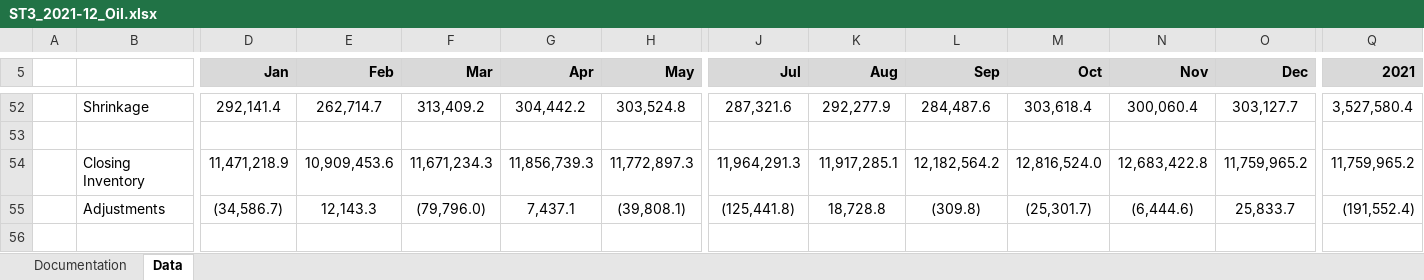
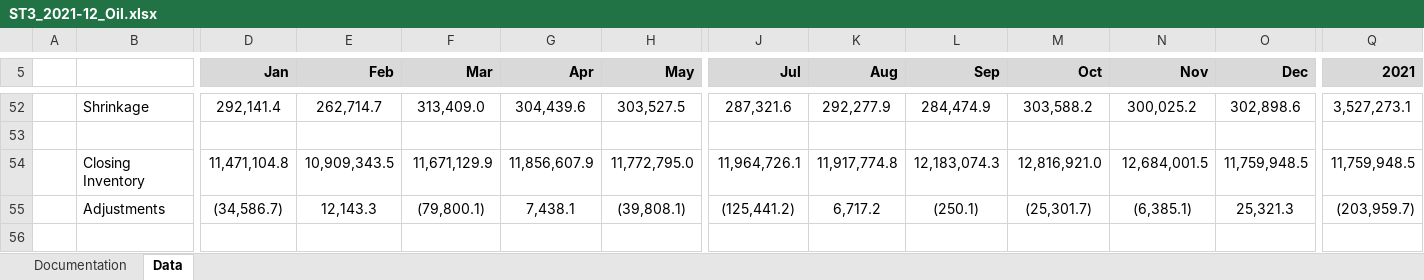
Before and after one commit to leachandrew/st3, an Excel workbook: ST3_2021-12_Oil.xlsx, sheet Data, drawn as a sheet; only a part is shown, gaps mark what is left out; values as stored, in another font and other column widths than the file's, no borders; charts and pictures not drawn; the diff covers the shown part only; the diff names each change by its address in the sheet, - before the commit and + after, or states it on an @@ line.

```diff
--- a/ST3_2021-12_Oil.xlsx (sheet Data)
+++ b/ST3_2021-12_Oil.xlsx (sheet Data)
-F52 (Mar): 313,409.2
+F52 (Mar): 313,409.0
-G52 (Apr): 304,442.2
+G52 (Apr): 304,439.6
-H52 (May): 303,524.8
+H52 (May): 303,527.5
-L52 (Sep): 284,487.6
+L52 (Sep): 284,474.9
-M52 (Oct): 303,618.4
+M52 (Oct): 303,588.2
-N52 (Nov): 300,060.4
+N52 (Nov): 300,025.2
-O52 (Dec): 303,127.7
+O52 (Dec): 302,898.6
-Q52 (2021): 3,527,580.4
+Q52 (2021): 3,527,273.1
-D54 (Jan): 11,471,218.9
+D54 (Jan): 11,471,104.8
-E54 (Feb): 10,909,453.6
+E54 (Feb): 10,909,343.5
-F54 (Mar): 11,671,234.3
+F54 (Mar): 11,671,129.9
-G54 (Apr): 11,856,739.3
+G54 (Apr): 11,856,607.9
-H54 (May): 11,772,897.3
+H54 (May): 11,772,795.0
-J54 (Jul): 11,964,291.3
+J54 (Jul): 11,964,726.1
-K54 (Aug): 11,917,285.1
+K54 (Aug): 11,917,774.8
-L54 (Sep): 12,182,564.2
+L54 (Sep): 12,183,074.3
-M54 (Oct): 12,816,524.0
+M54 (Oct): 12,816,921.0
-N54 (Nov): 12,683,422.8
+N54 (Nov): 12,684,001.5
-O54 (Dec): 11,759,965.2
+O54 (Dec): 11,759,948.5
-Q54 (2021): 11,759,965.2
+Q54 (2021): 11,759,948.5
-F55 (Mar): (79,796.0)
+F55 (Mar): (79,800.1)
-G55 (Apr): 7,437.1
+G55 (Apr): 7,438.1
-J55 (Jul): (125,441.8)
+J55 (Jul): (125,441.2)
-K55 (Aug): 18,728.8
+K55 (Aug): 6,717.2
-L55 (Sep): (309.8)
+L55 (Sep): (250.1)
-N55 (Nov): (6,444.6)
+N55 (Nov): (6,385.1)
-O55 (Dec): 25,833.7
+O55 (Dec): 25,321.3
-Q55 (2021): (191,552.4)
+Q55 (2021): (203,959.7)
```
Also changed, not shown: 238 edited cells elsewhere in this sheet, 2 other files.
